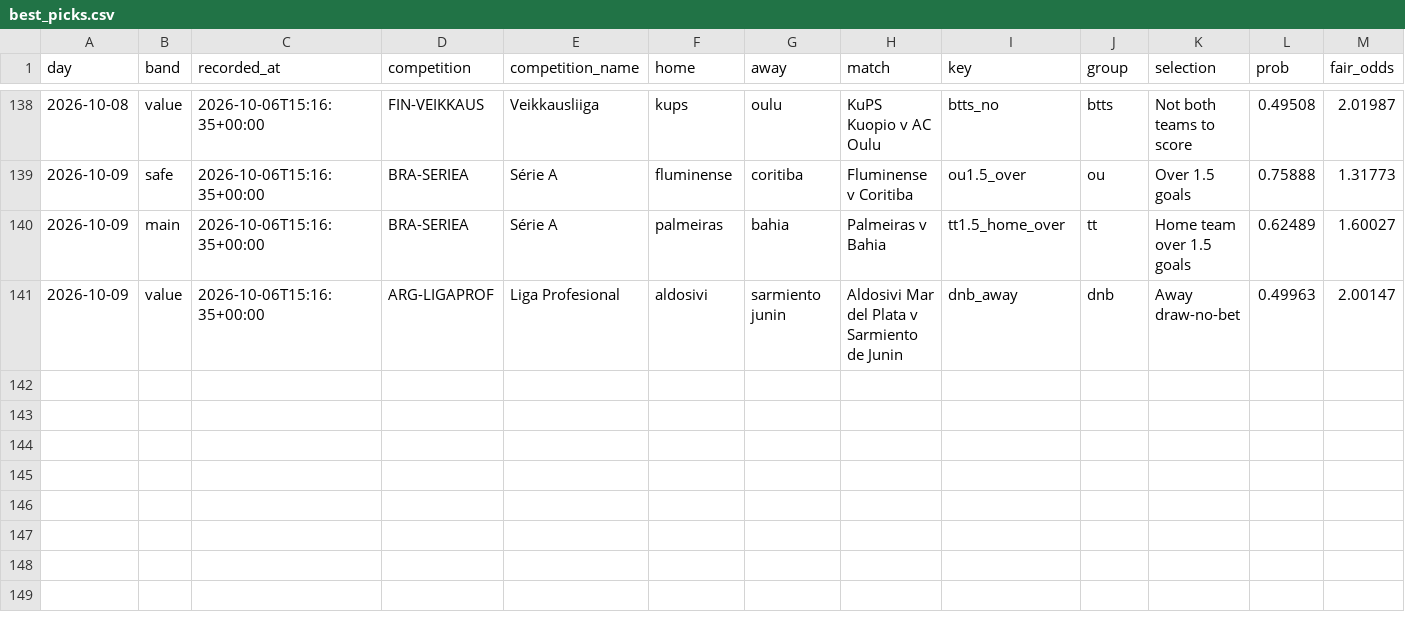
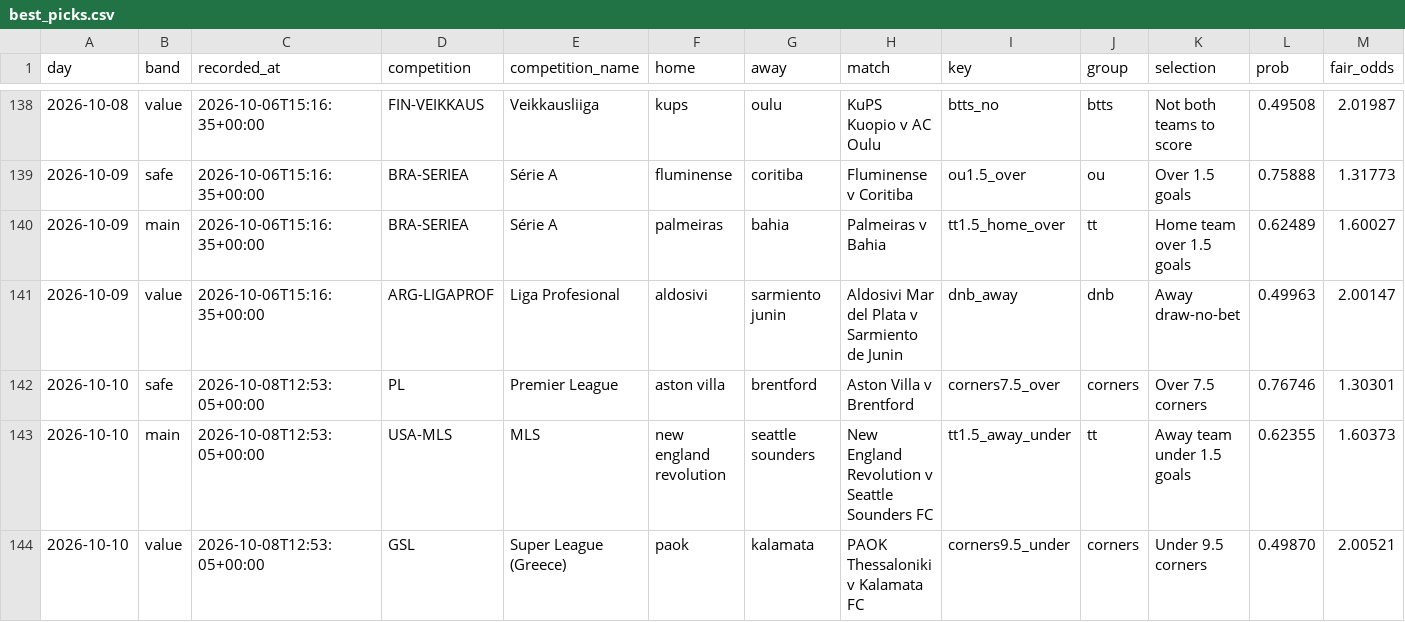
Before and after one commit to footballbettingh/football-hub, a CSV file: data/best_picks.csv, drawn as a sheet; only a part is shown, gaps mark what is left out; rows hold the shown columns only; the diff names each change by its address in the sheet, - before the commit and + after, or states it on an @@ line.

```diff
--- a/data/best_picks.csv
+++ b/data/best_picks.csv
+row 142: 2026-10-10 | safe | 2026-10-08T12:53:05+00:00 | PL | Premier League | aston villa | brentford | Aston Villa v Brentford | corners7.5_over | corners | Over 7.5 corners | 0.76746 | 1.30301
+row 143: 2026-10-10 | main | 2026-10-08T12:53:05+00:00 | USA-MLS | MLS | new england revolution | seattle sounders | New England Revolution v Seattle Sounders FC | tt1.5_away_under | tt | Away team under 1.5 goals | 0.62355 | 1.60373
+row 144: 2026-10-10 | value | 2026-10-08T12:53:05+00:00 | GSL | Super League (Greece) | paok | kalamata | PAOK Thessaloniki v Kalamata FC | corners9.5_under | corners | Under 9.5 corners | 0.49870 | 2.00521
```
Also changed, not shown: 1 other file.
